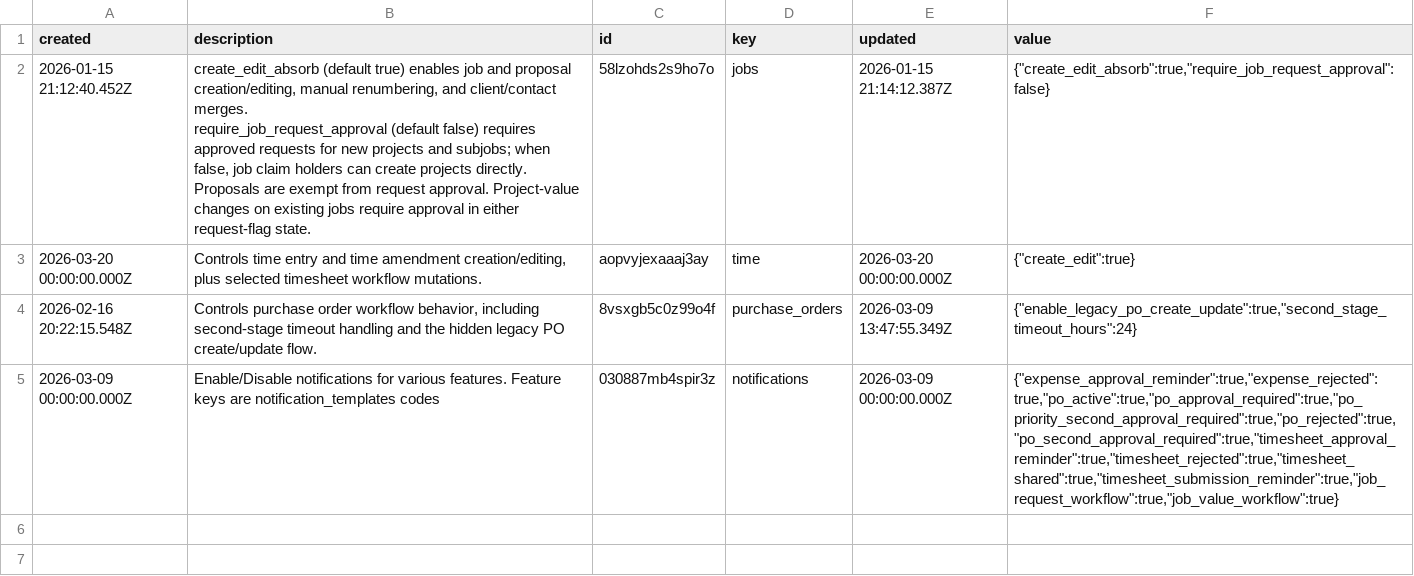
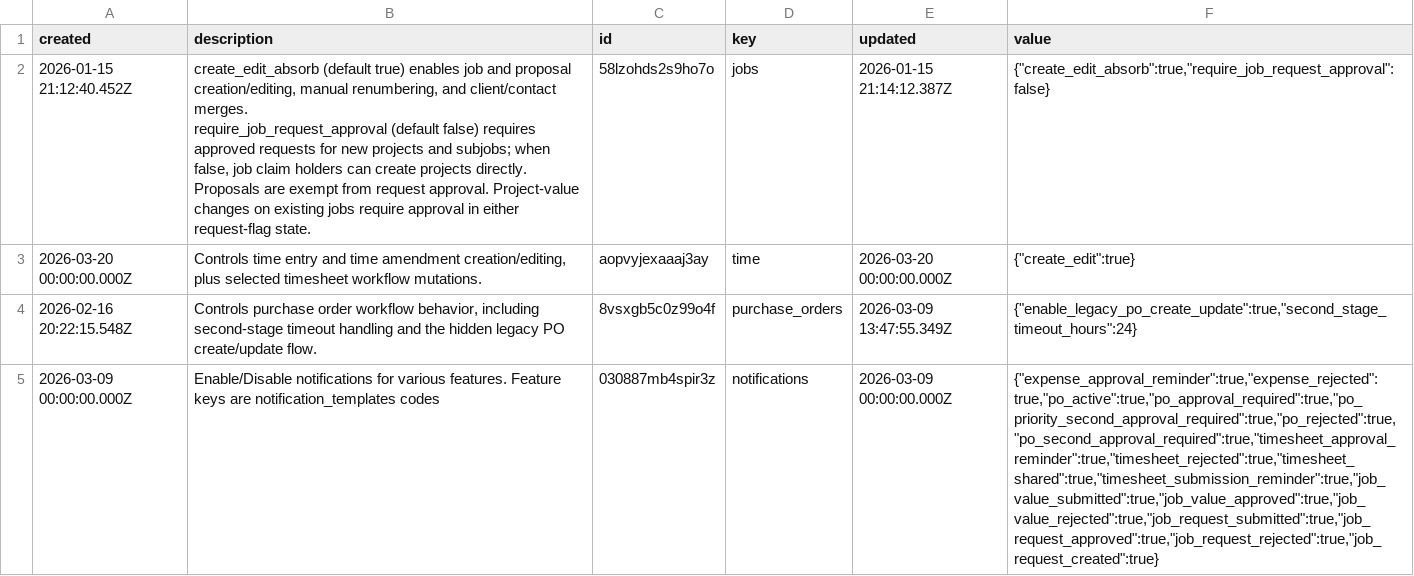
Before and after one commit to stamler/tybalt_turbo, a CSV file: app/test_seed_data/data/app_config.csv, drawn as a sheet; the diff names each change by its address in the sheet, - before the commit and + after, or states it on an @@ line.

```diff
--- a/app/test_seed_data/data/app_config.csv
+++ b/app/test_seed_data/data/app_config.csv
-F5 (value): {"expense_approval_reminder":true,"expense_rejected":true,"po_active":true,"po_approval_required":true,"po_priority_second_approval_required":true,"po_rejected":true,"po_second_approval_required":true,"timesheet_approval_reminder":true,"timesheet_rejected":true,"timesheet_shared":true,"timesheet_submission_reminder":true,"job_request_workflow":true,"job_value_workflow":true}
+F5 (value): {"expense_approval_reminder":true,"expense_rejected":true,"po_active":true,"po_approval_required":true,"po_priority_second_approval_required":true,"po_rejected":true,"po_second_approval_required":true,"timesheet_approval_reminder":true,"timesheet_rejected":true,"timesheet_shared":true,"timesheet_submission_reminder":true,"job_value_submitted":true,"job_value_approved":true,"job_value_rejected":true,"job_request_submitted":true,"job_request_approved":true,"job_request_rejected":true,"job_request_created":true}
```
Also changed, not shown: app/test_seed_data/data/notification_templates.csv, 11 other files.
